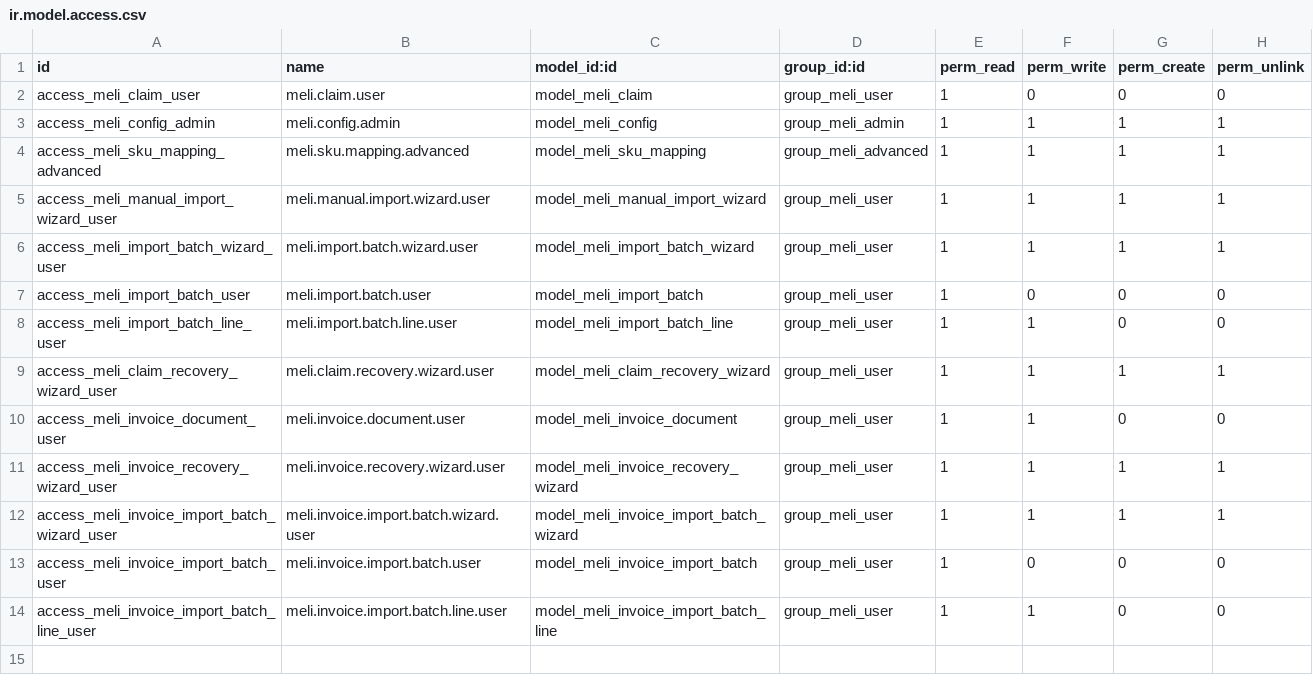
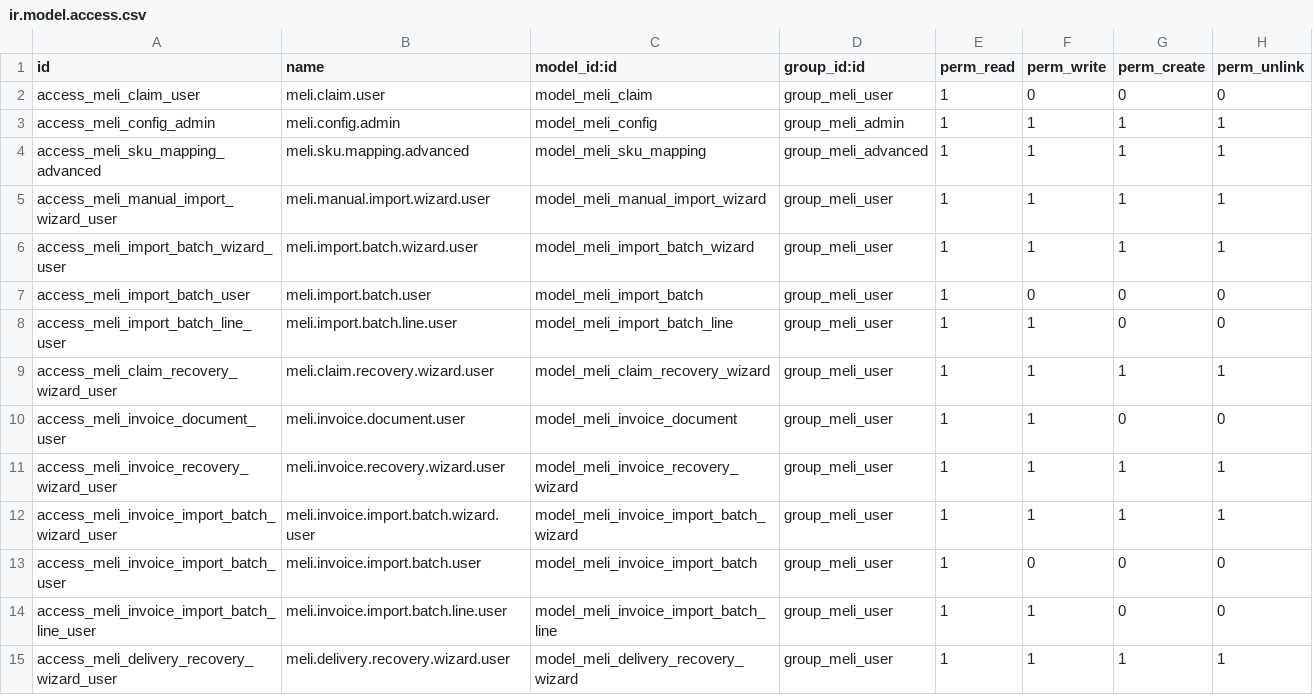
Before and after one commit to ougc27/xe-seguridad, a CSV file: xe_meli_connector/security/ir.model.access.csv, drawn as a sheet; the diff names each change by its address in the sheet, - before the commit and + after, or states it on an @@ line.

Commit message:
feat(xe_meli_connector): pack consolidation, full invoicing lifecycle, order resilience, and cancellation recovery
- Consolidate a Mercado Libre pack's individual orders into one sale.order
  instead of one per sibling order/invoice document.
- Automate the fiscal lifecycle for Full orders: relate Mercado Libre's own
  invoice/credit-note XML (never stamp through Odoo's own PAC), detect
  refacturación, resolve total/partial cancellations.
- Adopt pre-existing Ventiapp orders instead of duplicating them; guarantee
  a delivery always gets generated and confirmed after a sale is confirmed;
  retry transient network errors instead of failing permanently.
- Recover orders whose first-ever reported status is already 'cancelled'
  (Full: create+confirm+deliver+reconcile once invoiced; non-Full:
  create+confirm only), including recovery triggered by an orphaned
  invoice/credit-note document arriving before the order does.
- Fix a real production bug: a manual commit inside the Full-cancellation
  pipeline was corrupting queue_job's own transaction savepoint, leaving
  jobs stuck or silently failing. Automation failures now notify Job Queue
  Manager admins directly instead of only posting passive chatter.

```diff
--- a/xe_meli_connector/security/ir.model.access.csv
+++ b/xe_meli_connector/security/ir.model.access.csv
+row 15: access_meli_delivery_recovery_wizard_user | meli.delivery.recovery.wizard.user | model_meli_delivery_recovery_wizard | group_meli_user | 1 | 1 | 1 | 1
```
Also changed, not shown: 26 other files.
